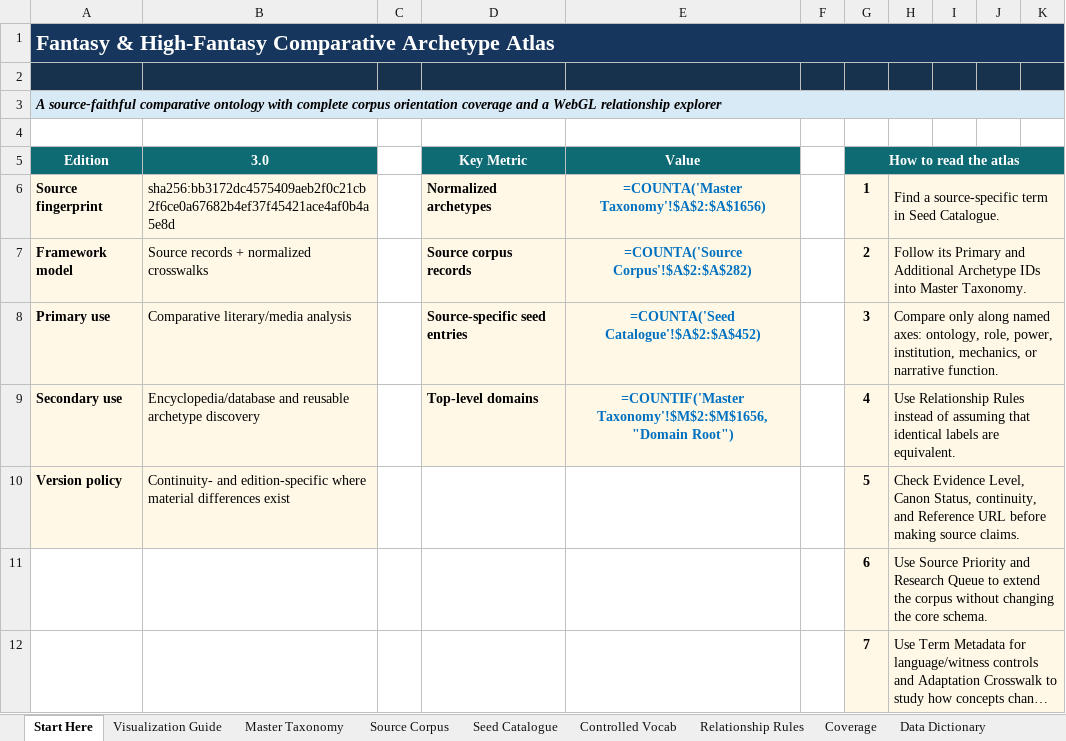
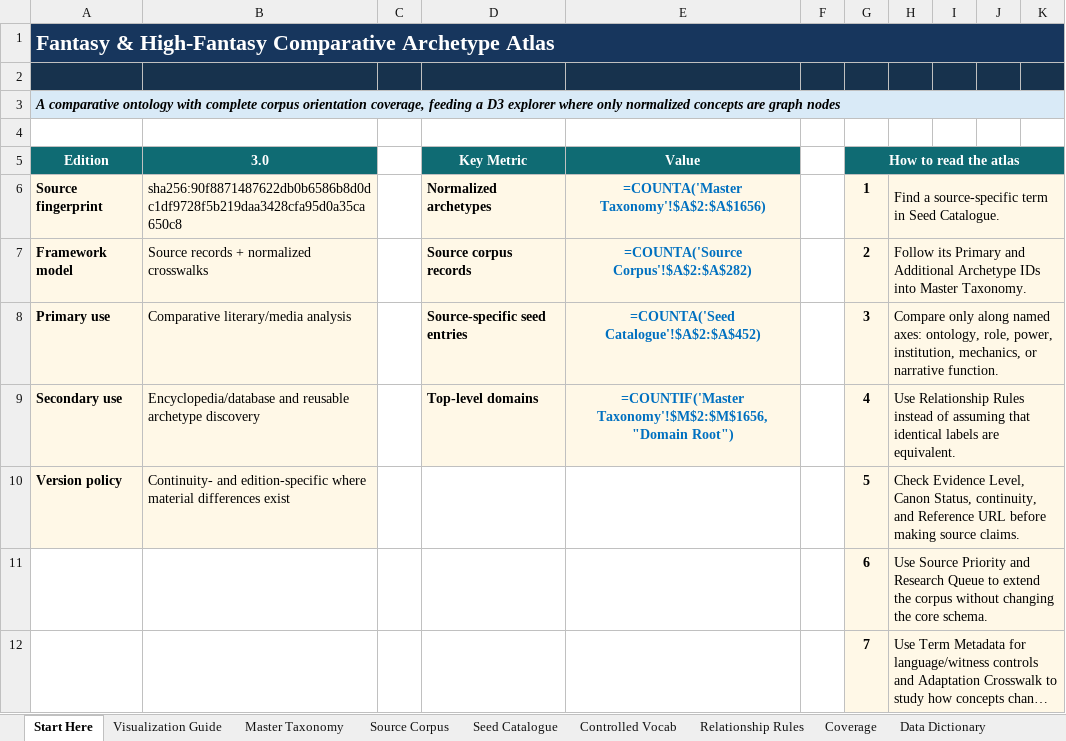
Before and after one commit to rotto92/fantasy, an Excel workbook: fantasy_high_fantasy_archetype_atlas_v3.xlsx, sheet Start Here, drawn as a sheet; only a part is shown; long unchanged cells end in …; values as stored, in another font and other column widths than the file's, no borders; formulas without a stored value are shown as written; the diff names each change by its address in the sheet, - before the commit and + after, or states it on an @@ line.

```diff
--- a/fantasy_high_fantasy_archetype_atlas_v3.xlsx (sheet Start Here)
+++ b/fantasy_high_fantasy_archetype_atlas_v3.xlsx (sheet Start Here)
-A3 (Edition): A source-faithful comparative ontology with complete corpus orientation coverage and a WebGL relationship explorer
+A3 (Edition): A comparative ontology with complete corpus orientation coverage, feeding a D3 explorer where only normalized concepts are graph nodes
-B6 (3.0): sha256:bb3172dc4575409aeb2f0c21cb2f6ce0a67682b4ef37f45421ace4af0b4a5e8d
+B6 (3.0): sha256:90f8871487622db0b6586b8d0dc1df9728f5b219daa3428cfa95d0a35ca650c8
```
Also changed, not shown: sheet Visualization Guide, 7 other files.
